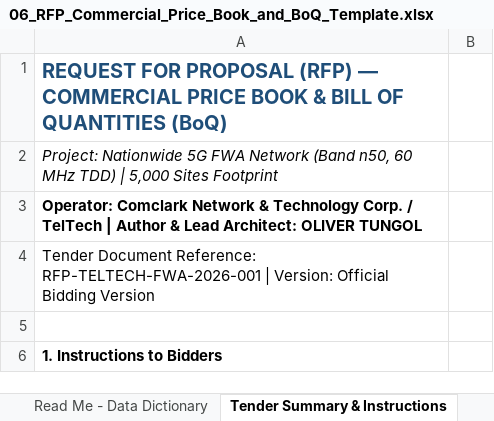
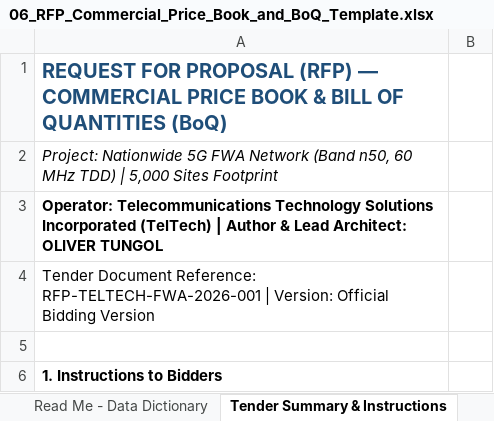
Before and after one commit to quizoli/fwa-5g-presentation, an Excel workbook: RFP_Tender_Package/06_RFP_Commercial_Price_Book_and_BoQ_Template.xlsx, sheet Tender Summary & Instructions, drawn as a sheet; only a part is shown; values as stored, in another font and other column widths than the file's, no borders; the diff names each change by its address in the sheet, - before the commit and + after, or states it on an @@ line.

Commit message:
fix(tender): replace Comclark with TelTech and clean all LaTeX math and broken symbol rendering

```diff
--- a/RFP_Tender_Package/06_RFP_Commercial_Price_Book_and_BoQ_Template.xlsx (sheet Tender Summary & Instructions)
+++ b/RFP_Tender_Package/06_RFP_Commercial_Price_Book_and_BoQ_Template.xlsx (sheet Tender Summary & Instructions)
-A3: Operator: Comclark Network & Technology Corp. / TelTech | Author…
+A3: Operator: Telecommunications Technology Solutions Incorporated (TelTech) | Author…
```
Also changed, not shown: sheet Read Me - Data Dictionary, 17 other files.
